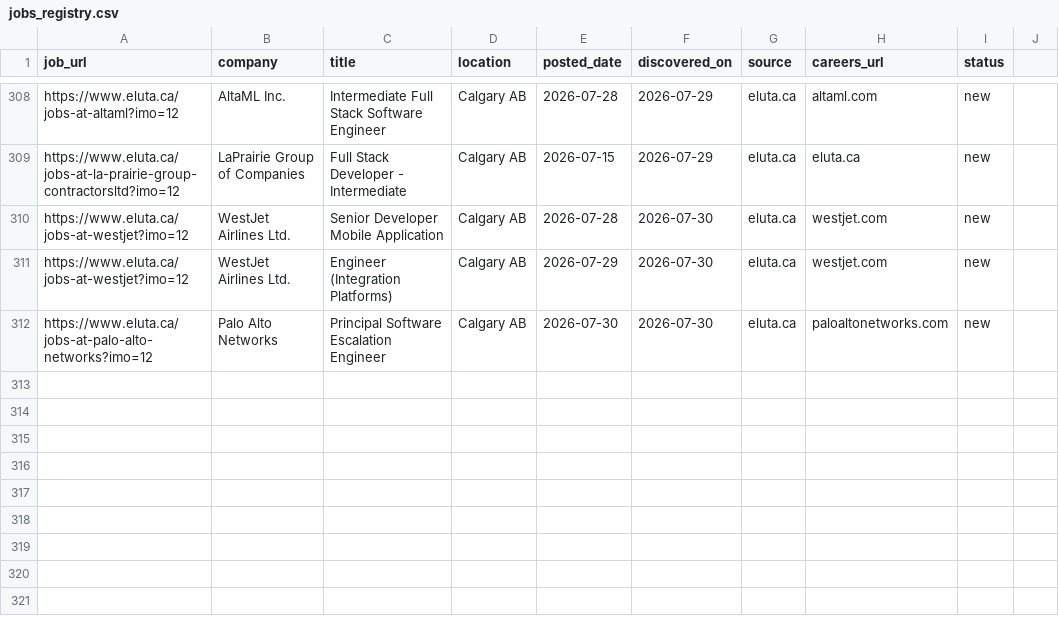
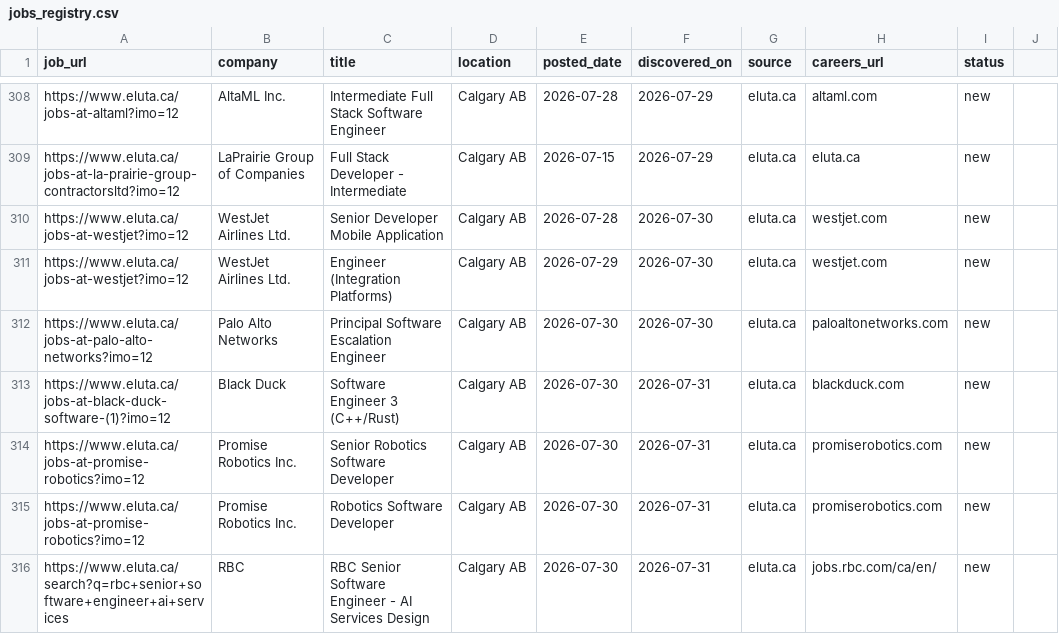
Before and after one commit to opsclawd/career-targets, a CSV file: careers/jobs_registry.csv, drawn as a sheet; only a part is shown, gaps mark what is left out; the diff names each change by its address in the sheet, - before the commit and + after, or states it on an @@ line.

Commit message:
Run 2026-07-31: +4 SWE jobs (Black Duck SWE3 C++/Rust, Promise Robotics x2, RBC Senior SWE AI Services)

```diff
--- a/careers/jobs_registry.csv
+++ b/careers/jobs_registry.csv
+row 313: https://www.eluta.ca/jobs-at-black-duck-software-(1)?imo=12 | Black Duck | Software Engineer 3 (C++/Rust) | Calgary AB | 2026-07-30 | 2026-07-31 | eluta.ca | blackduck.com | new
+row 314: https://www.eluta.ca/jobs-at-promise-robotics?imo=12 | Promise Robotics Inc. | Senior Robotics Software Developer | Calgary AB | 2026-07-30 | 2026-07-31 | eluta.ca | promiserobotics.com | new
+row 315: https://www.eluta.ca/jobs-at-promise-robotics?imo=12 | Promise Robotics Inc. | Robotics Software Developer | Calgary AB | 2026-07-30 | 2026-07-31 | eluta.ca | promiserobotics.com | new
+row 316: https://www.eluta.ca/search?q=rbc+senior+software+engineer+ai+services | RBC | RBC Senior Software Engineer - AI Services Design | Calgary AB | 2026-07-30 | 2026-07-31 | eluta.ca | jobs.rbc.com/ca/en/ | new
```
Also changed, not shown: 1 other file.
